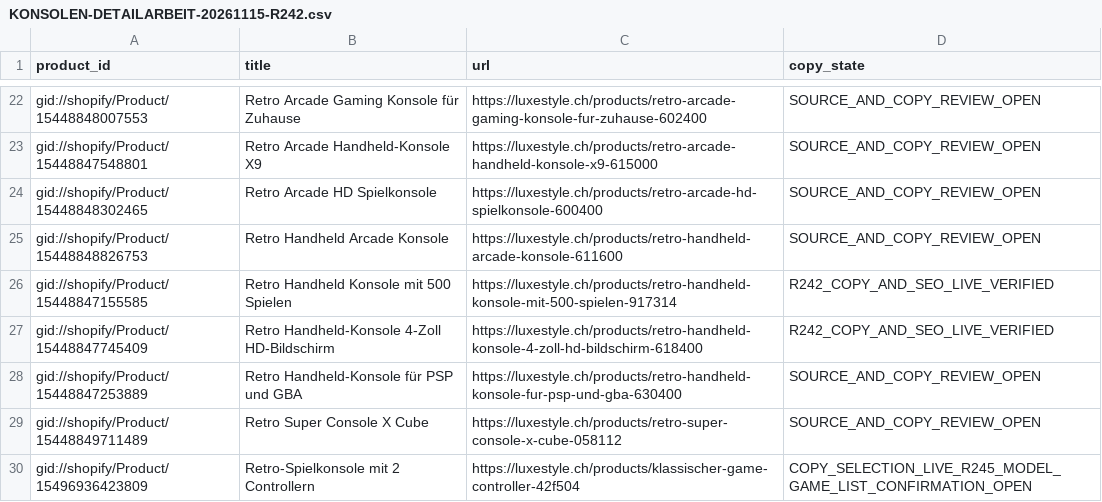
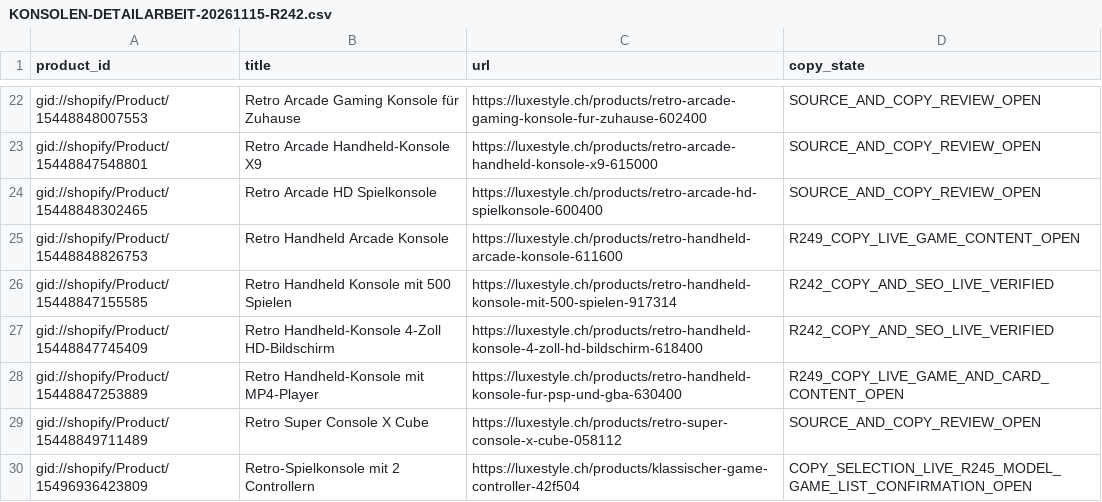
Before and after one commit to allengchour-glitch/aban-news-landing, a CSV file: dropship/codex-handoff-20261018/KONSOLEN-DETAILARBEIT-20261115-R242.csv, drawn as a sheet; only a part is shown, gaps mark what is left out; the diff names each change by its address in the sheet, - before the commit and + after, or states it on an @@ line.

Commit message:
docs(luxestyle): R249 verified product details, console images and Merchant fixes

```diff
--- a/dropship/codex-handoff-20261018/KONSOLEN-DETAILARBEIT-20261115-R242.csv
+++ b/dropship/codex-handoff-20261018/KONSOLEN-DETAILARBEIT-20261115-R242.csv
-D25 (copy_state): SOURCE_AND_COPY_REVIEW_OPEN
+D25 (copy_state): R249_COPY_LIVE_GAME_CONTENT_OPEN
-B28 (title): Retro Handheld-Konsole für PSP und GBA
+B28 (title): Retro Handheld-Konsole mit MP4-Player
-D28 (copy_state): SOURCE_AND_COPY_REVIEW_OPEN
+D28 (copy_state): R249_COPY_LIVE_GAME_AND_CARD_CONTENT_OPEN
```
Also changed, not shown: 11 other files.
